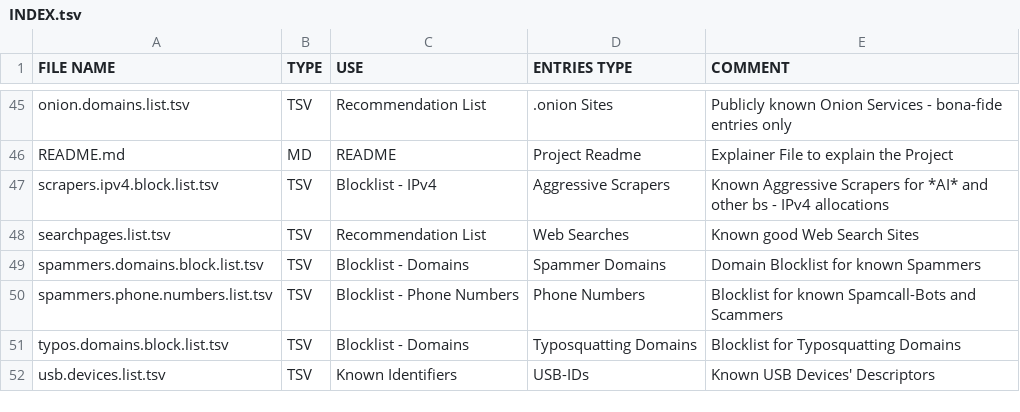
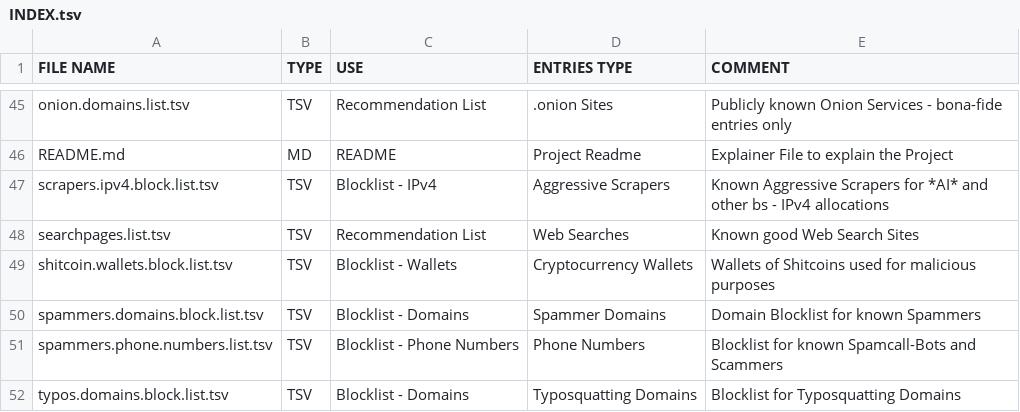
Before and after one commit to greyhat-academy/lists.d, a TSV file: INDEX.tsv, drawn as a sheet; only a part is shown, gaps mark what is left out; the shorter side is filled out with more unchanged rows.

Commit message:
Adding shitcoin.wallets.block.list.tsv with a few entries
Signed-off-by: kkarhan <kevin@karhan.guru>

```diff
--- a/INDEX.tsv
+++ b/INDEX.tsv
@@ -48,2 +48,3 @@ scrapers.ipv4.block.list.tsv	TSV	Blocklist - IPv4	Aggressive Scrapers	Known Aggr
 searchpages.list.tsv	TSV	Recommendation List	Web Searches	Known good Web Search Sites
+shitcoin.wallets.block.list.tsv	TSV	Blocklist - Wallets	Cryptocurrency Wallets	Wallets of Shitcoins used for malicious purposes
 spammers.domains.block.list.tsv	TSV	Blocklist - Domains	Spammer Domains	Domain Blocklist for known Spammers
```
Also changed, not shown: 3 other files.
